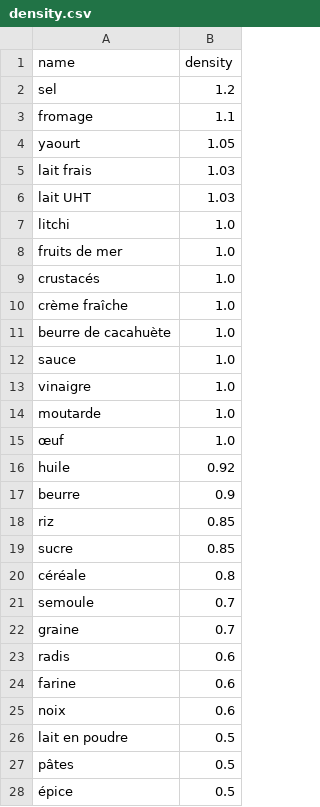
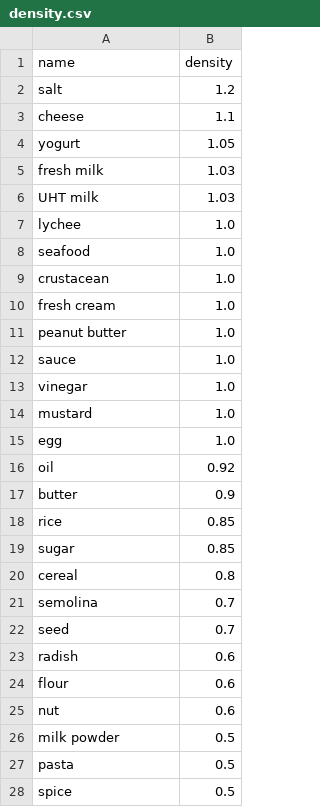
Before and after one commit to MTES-MCT/ecobalyse-method-tooling, a CSV file: food/metadata/data/density.csv, drawn as a sheet; only a part is shown; the diff covers the shown part only.

```diff
--- a/food/metadata/data/density.csv
+++ b/food/metadata/data/density.csv
@@ -1,28 +1,28 @@
 name;density
-sel;1.2
-fromage;1.1
-yaourt;1.05
-lait frais;1.03
-lait UHT;1.03
-litchi;1.0
-fruits de mer;1.0
-crustacés;1.0
-crème fraîche;1.0
-beurre de cacahuète;1.0
+salt;1.2
+cheese;1.1
+yogurt;1.05
+fresh milk;1.03
+UHT milk;1.03
+lychee;1.0
+seafood;1.0
+crustacean;1.0
+fresh cream;1.0
+peanut butter;1.0
 sauce;1.0
-vinaigre;1.0
-moutarde;1.0
-œuf;1.0
-huile;0.92
-beurre;0.9
-riz;0.85
-sucre;0.85
-céréale;0.8
-semoule;0.7
-graine;0.7
-radis;0.6
-farine;0.6
-noix;0.6
-lait en poudre;0.5
-pâtes;0.5
-épice;0.5
+vinegar;1.0
+mustard;1.0
+egg;1.0
+oil;0.92
+butter;0.9
+rice;0.85
+sugar;0.85
+cereal;0.8
+semolina;0.7
+seed;0.7
+radish;0.6
+flour;0.6
+nut;0.6
+milk powder;0.5
+pasta;0.5
+spice;0.5
```
Also changed, not shown: 72 removed rows and 4 edited cells elsewhere in this file, food/metadata/data/cooked_to_raw.csv, food/metadata/data/cropgroup.csv, 5 other files.
